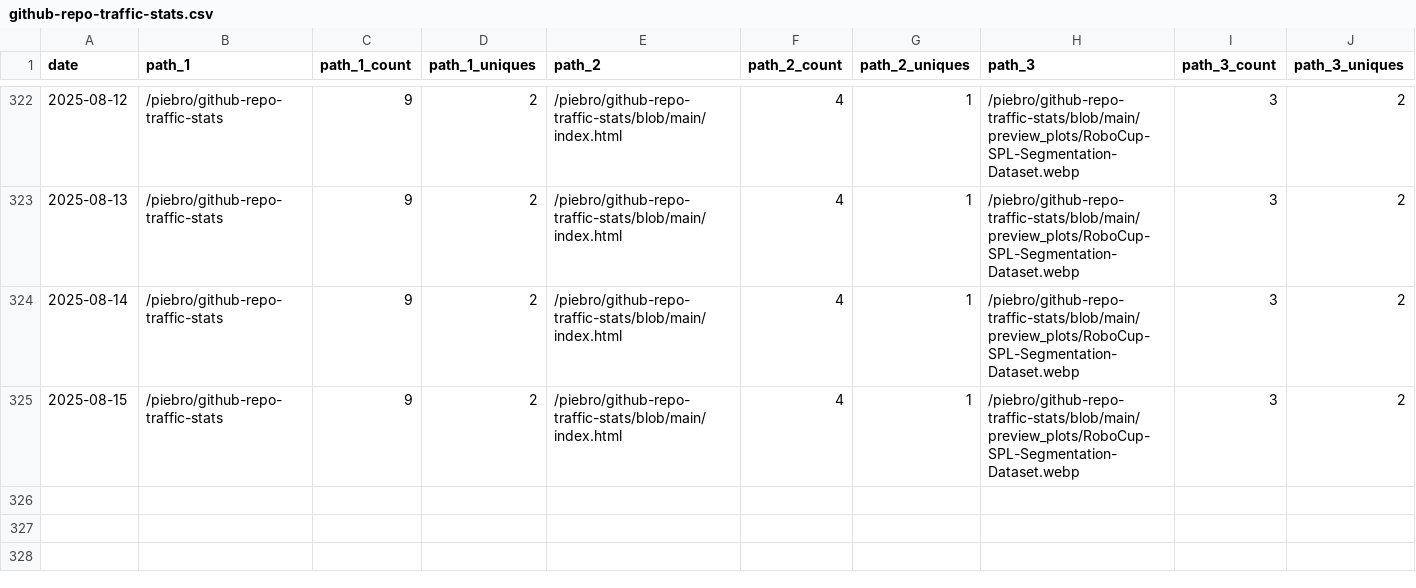
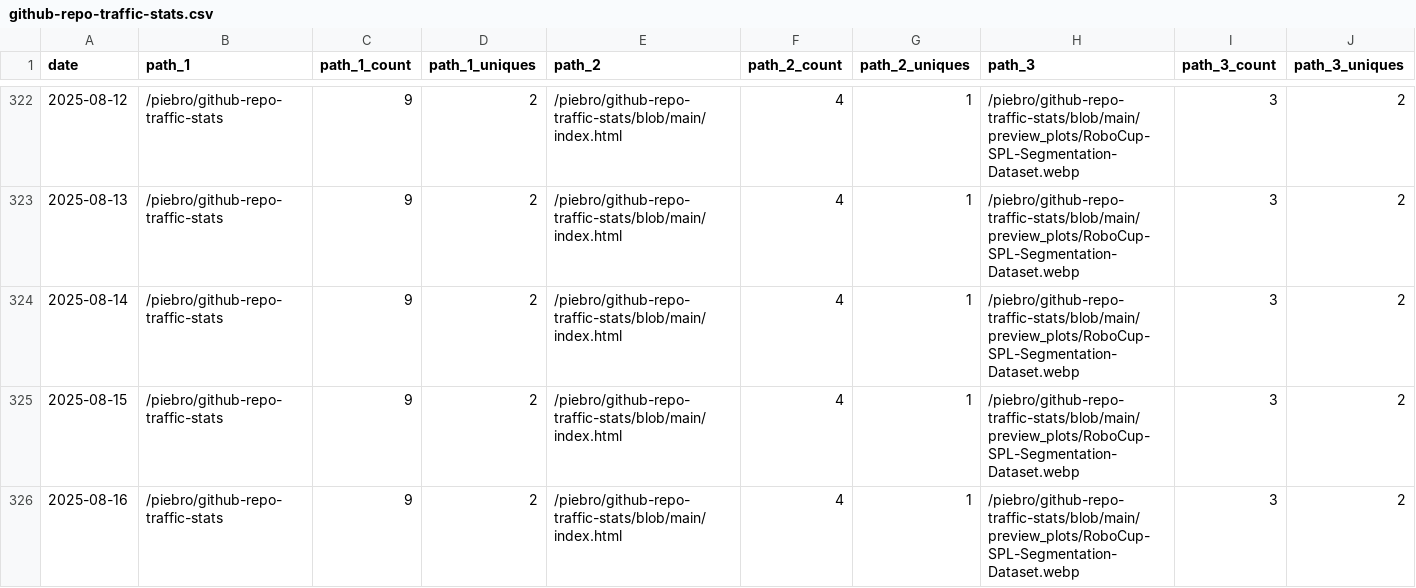
Before and after one commit to piebro/github-repo-traffic-stats, a CSV file: data/github_paths/github-repo-traffic-stats.csv, drawn as a sheet; only a part is shown, gaps mark what is left out; rows hold the shown columns only; the diff names each change by its address in the sheet, - before the commit and + after, or states it on an @@ line.

Commit message:
data update

```diff
--- a/data/github_paths/github-repo-traffic-stats.csv
+++ b/data/github_paths/github-repo-traffic-stats.csv
+row 326: 2025-08-16 | /piebro/github-repo-traffic-stats | 9 | 2 | /piebro/github-repo-traffic-stats/blob/main/index.html | 4 | 1 | /piebro/github-repo-traffic-stats/blob/main/preview_plots/RoboCup-SPL-Segmentation-Dataset.webp | 3 | 2
```
Also changed, not shown: data/github_paths/deutsche-bahn-data.csv, data/github_paths/deutsche-bahn-statistics.csv, 43 other files.
